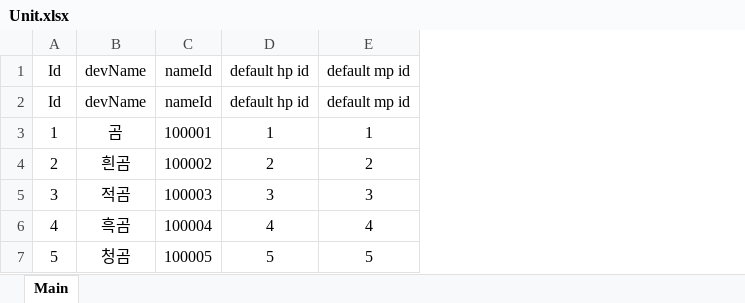
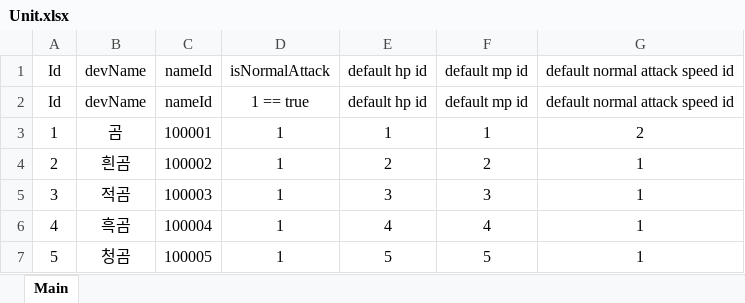
Before and after one commit to coverfrog/PandaIsPanda, an Excel workbook: Assets/__Project/Excel/ConstantTable/Unit.xlsx, sheet Main, drawn as a sheet; values as stored, in another font and other column widths than the file's, no borders; the diff names each change by its address in the sheet, - before the commit and + after, or states it on an @@ line.

```diff
--- a/Assets/__Project/Excel/ConstantTable/Unit.xlsx (sheet Main)
+++ b/Assets/__Project/Excel/ConstantTable/Unit.xlsx (sheet Main)
+column D (isNormalAttack), rows 2-7: 1 == true | 1 | 1 | 1 | 1 | 1
+column G (default normal attack speed id), rows 2-7: default normal attack speed id | 2 | 1 | 1 | 1 | 1
```
Also changed, not shown: Assets/__Project/Excel/ConstantTable/GachaCost.xlsx, Assets/__Project/Excel/ConstantTable/Stat.xlsx, 28 other files.
